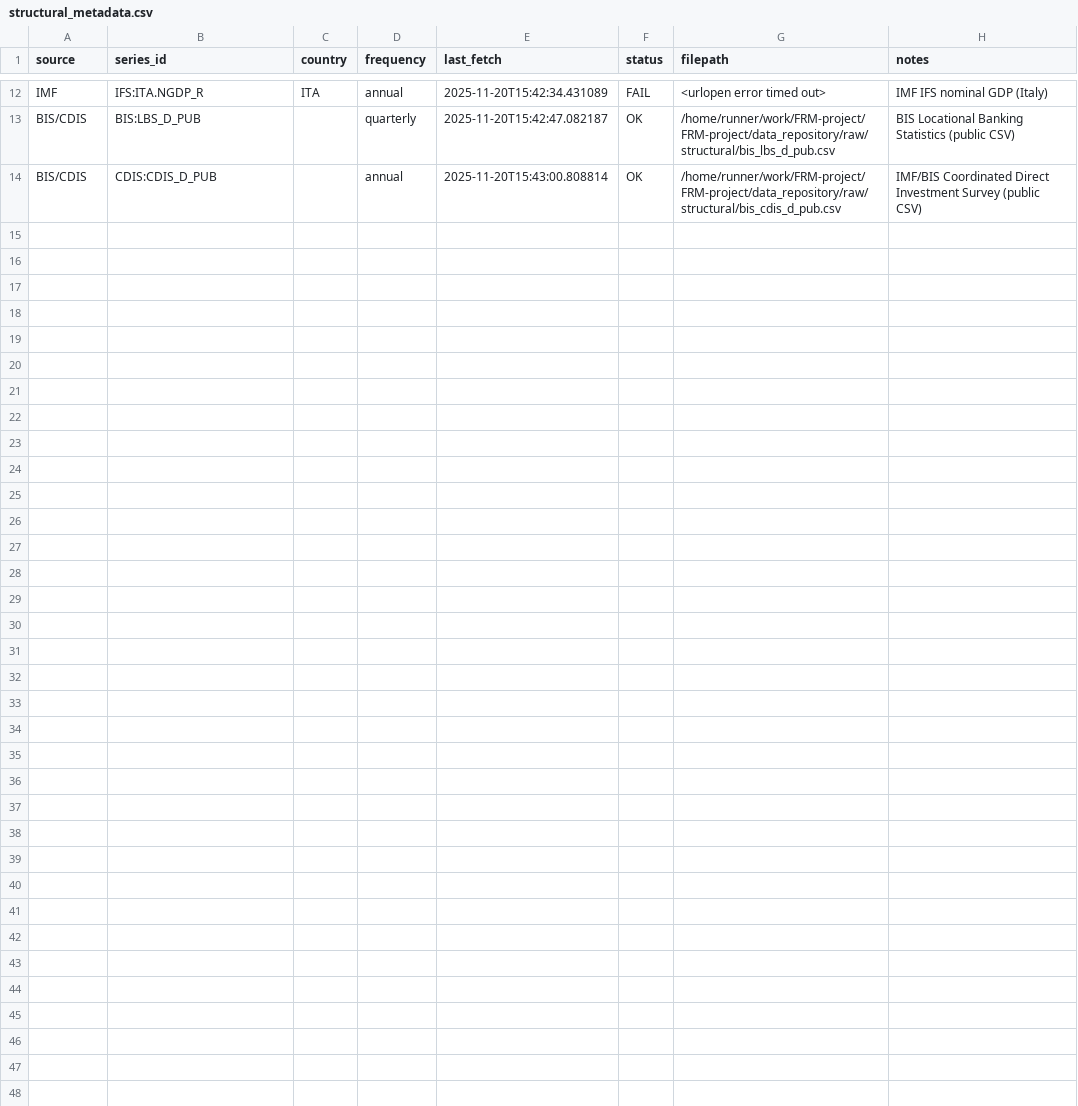
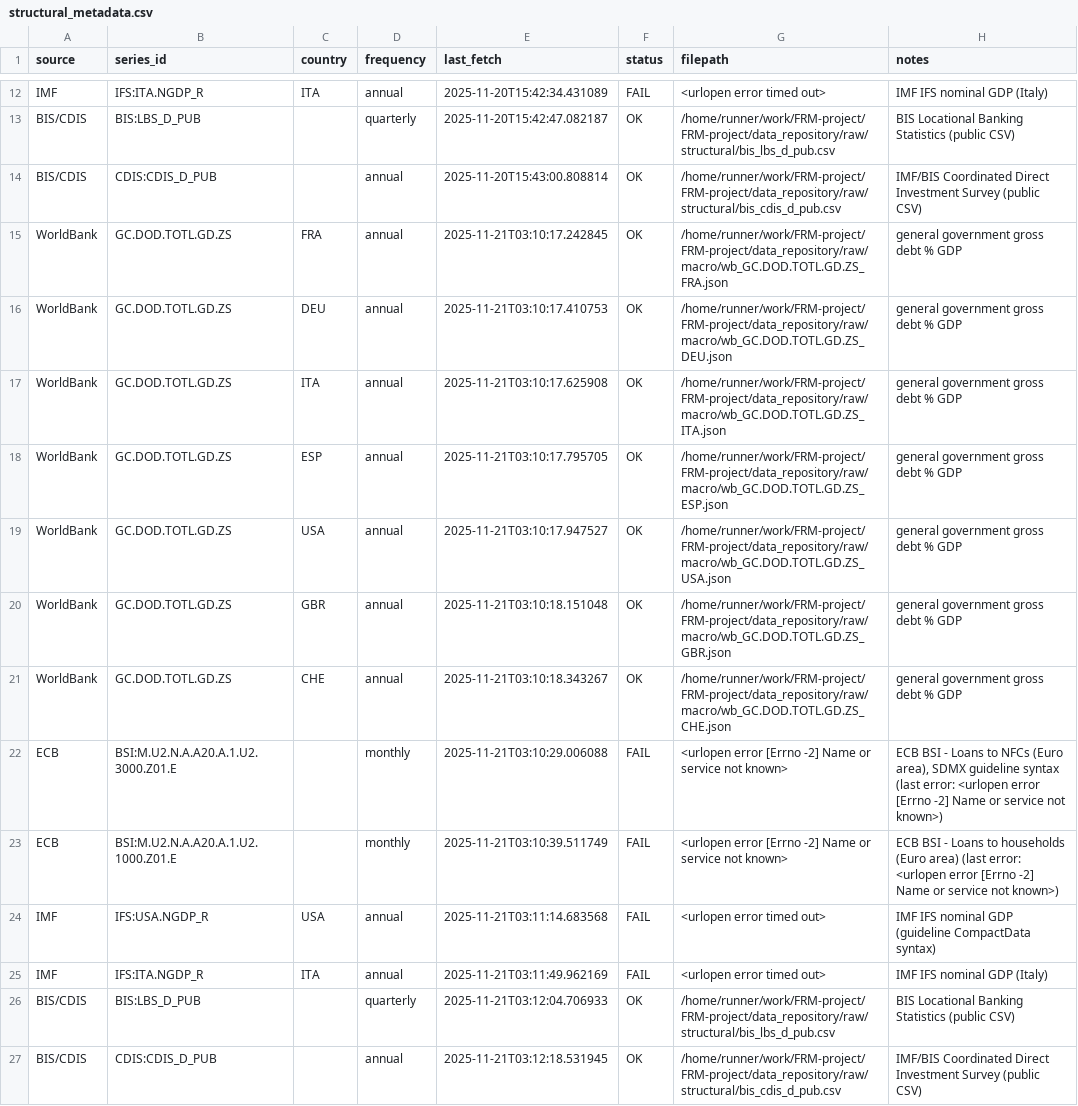
Before and after one commit to JohanSebastianBach94/FRM-project, a CSV file: data_repository/raw/structural/structural_metadata.csv, drawn as a sheet; only a part is shown, gaps mark what is left out.

```diff
--- a/data_repository/raw/structural/structural_metadata.csv
+++ b/data_repository/raw/structural/structural_metadata.csv
@@ -14 +14,14 @@ BIS/CDIS,BIS:LBS_D_PUB,,quarterly,2025-11-20T15:42:47.082187,OK,/home/runner/wor
 BIS/CDIS,CDIS:CDIS_D_PUB,,annual,2025-11-20T15:43:00.808814,OK,/home/runner/work/FRM-project/FRM-project/data_repository/raw/structural/bis_cdis_d_pub.csv,IMF/BIS Coordinated Direct Investment Survey (public CSV)
+WorldBank,GC.DOD.TOTL.GD.ZS,FRA,annual,2025-11-21T03:10:17.242845,OK,/home/runner/work/FRM-project/FRM-project/data_repository/raw/macro/wb_GC.DOD.TOTL.GD.ZS_FRA.json,general government gross debt % GDP
+WorldBank,GC.DOD.TOTL.GD.ZS,DEU,annual,2025-11-21T03:10:17.410753,OK,/home/runner/work/FRM-project/FRM-project/data_repository/raw/macro/wb_GC.DOD.TOTL.GD.ZS_DEU.json,general government gross debt % GDP
+WorldBank,GC.DOD.TOTL.GD.ZS,ITA,annual,2025-11-21T03:10:17.625908,OK,/home/runner/work/FRM-project/FRM-project/data_repository/raw/macro/wb_GC.DOD.TOTL.GD.ZS_ITA.json,general government gross debt % GDP
+WorldBank,GC.DOD.TOTL.GD.ZS,ESP,annual,2025-11-21T03:10:17.795705,OK,/home/runner/work/FRM-project/FRM-project/data_repository/raw/macro/wb_GC.DOD.TOTL.GD.ZS_ESP.json,general government gross debt % GDP
+WorldBank,GC.DOD.TOTL.GD.ZS,USA,annual,2025-11-21T03:10:17.947527,OK,/home/runner/work/FRM-project/FRM-project/data_repository/raw/macro/wb_GC.DOD.TOTL.GD.ZS_USA.json,general government gross debt % GDP
+WorldBank,GC.DOD.TOTL.GD.ZS,GBR,annual,2025-11-21T03:10:18.151048,OK,/home/runner/work/FRM-project/FRM-project/data_repository/raw/macro/wb_GC.DOD.TOTL.GD.ZS_GBR.json,general government gross debt % GDP
+WorldBank,GC.DOD.TOTL.GD.ZS,CHE,annual,2025-11-21T03:10:18.343267,OK,/home/runner/work/FRM-project/FRM-project/data_repository/raw/macro/wb_GC.DOD.TOTL.GD.ZS_CHE.json,general government gross debt % GDP
+ECB,BSI:M.U2.N.A.A20.A.1.U2.3000.Z01.E,,monthly,2025-11-21T03:10:29.006088,FAIL,<urlopen error [Errno -2] Name or service not known>,"ECB BSI - Loans to NFCs (Euro area), SDMX guideline syntax (last error: <urlopen error [Errno -2] Name or service not known>)"
+ECB,BSI:M.U2.N.A.A20.A.1.U2.1000.Z01.E,,monthly,2025-11-21T03:10:39.511749,FAIL,<urlopen error [Errno -2] Name or service not known>,ECB BSI - Loans to households (Euro area) (last error: <urlopen error [Errno -2] Name or service not known>)
+IMF,IFS:USA.NGDP_R,USA,annual,2025-11-21T03:11:14.683568,FAIL,<urlopen error timed out>,IMF IFS nominal GDP (guideline CompactData syntax)
+IMF,IFS:ITA.NGDP_R,ITA,annual,2025-11-21T03:11:49.962169,FAIL,<urlopen error timed out>,IMF IFS nominal GDP (Italy)
+BIS/CDIS,BIS:LBS_D_PUB,,quarterly,2025-11-21T03:12:04.706933,OK,/home/runner/work/FRM-project/FRM-project/data_repository/raw/structural/bis_lbs_d_pub.csv,BIS Locational Banking Statistics (public CSV)
+BIS/CDIS,CDIS:CDIS_D_PUB,,annual,2025-11-21T03:12:18.531945,OK,/home/runner/work/FRM-project/FRM-project/data_repository/raw/structural/bis_cdis_d_pub.csv,IMF/BIS Coordinated Direct Investment Survey (public CSV)
```
Also changed, not shown: data_repository/catalog.csv.
